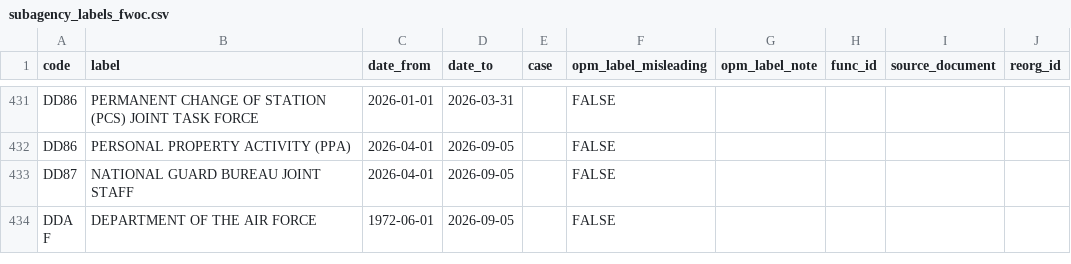
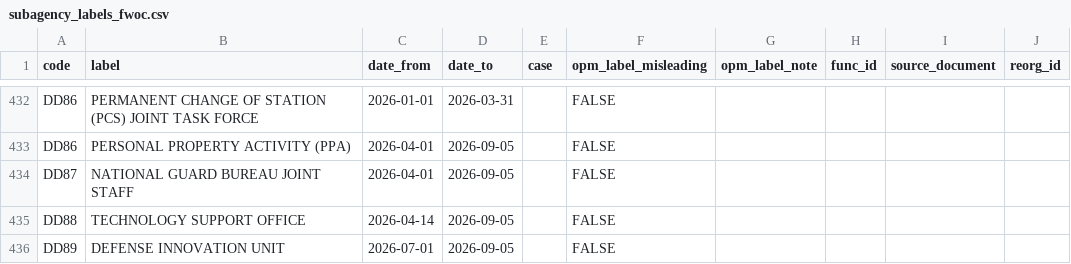
Before and after one commit to georgetown-mdi/FWOC, a CSV file: metadata/labels/subagency_labels_fwoc.csv, drawn as a sheet; only a part is shown, gaps mark what is left out; the shorter side is filled out with more unchanged rows; the diff covers the shown part only.

```diff
--- a/metadata/labels/subagency_labels_fwoc.csv
+++ b/metadata/labels/subagency_labels_fwoc.csv
@@ -433 +434,3 @@ DD86,PERSONAL PROPERTY ACTIVITY (PPA),2026-04-01,2026-09-05,,FALSE,,,,
 DD87,NATIONAL GUARD BUREAU JOINT STAFF,2026-04-01,2026-09-05,,FALSE,,,,
+DD88,TECHNOLOGY SUPPORT OFFICE,2026-04-14,2026-09-05,,FALSE,,,,
+DD89,DEFENSE INNOVATION UNIT,2026-07-01,2026-09-05,,FALSE,,,,
```
Also changed, not shown: 7 added rows, 1 removed row and 8 edited cells elsewhere in this file.
